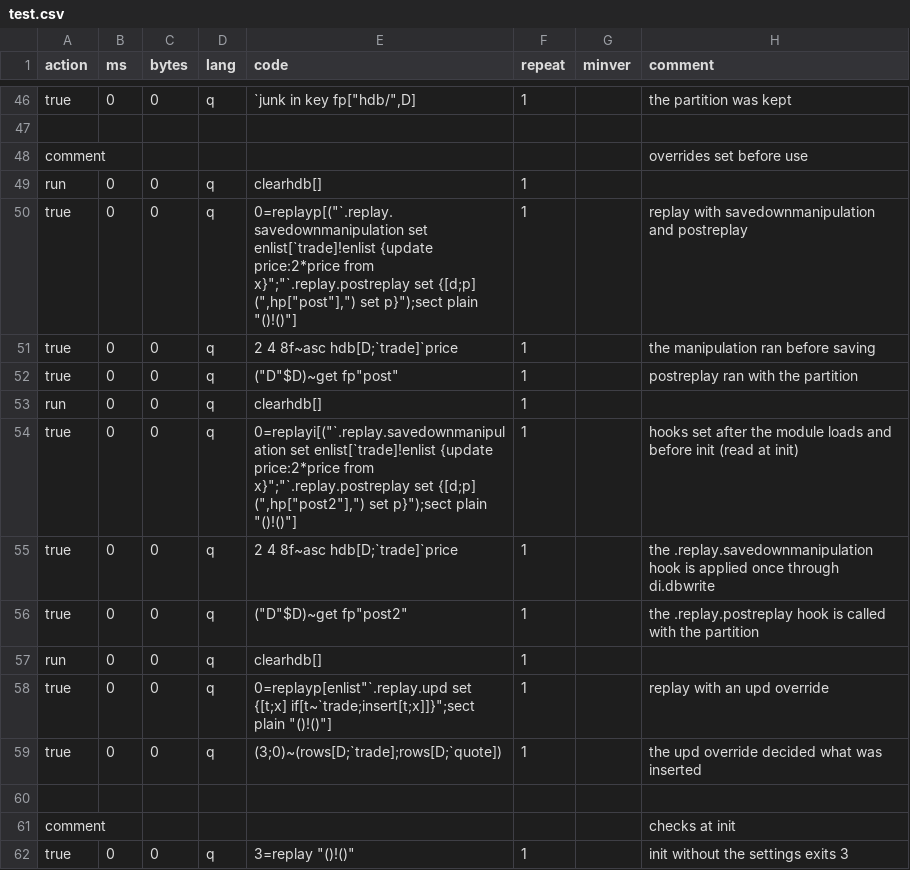
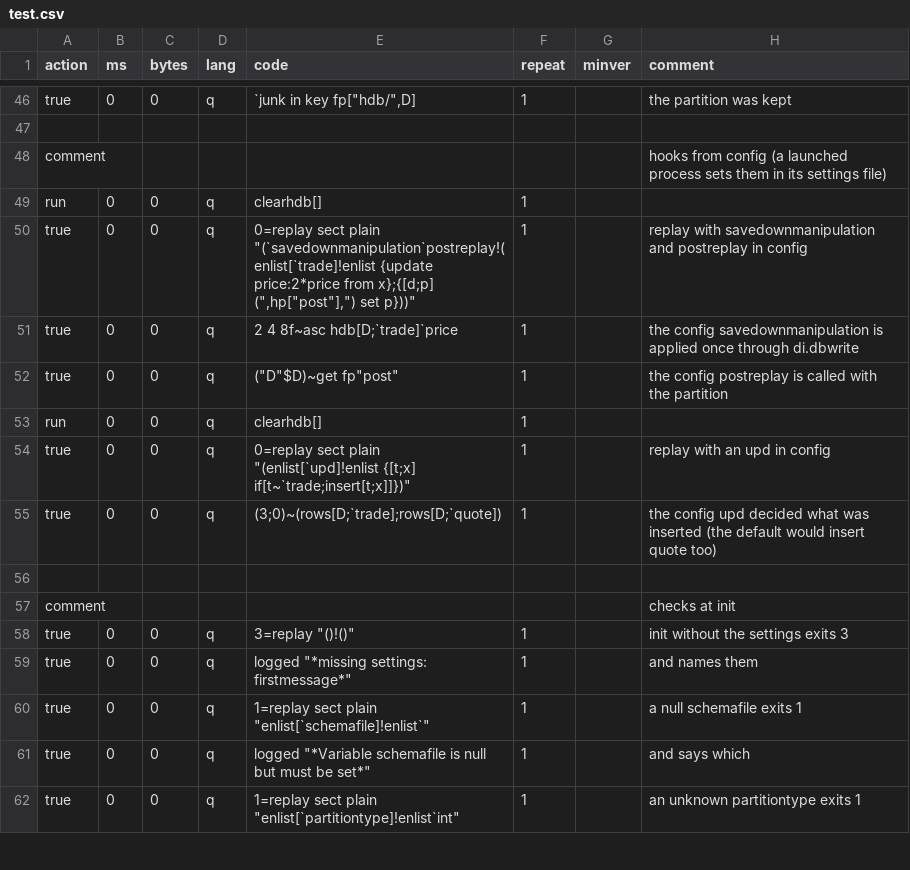
Before and after one commit to DataIntellectTech/kdbx-modules, a CSV file: di/torq/proc/tickerlogreplay/test.csv, drawn as a sheet; only a part is shown, gaps mark what is left out; the shorter side is filled out with more unchanged rows.

```diff
--- a/di/torq/proc/tickerlogreplay/test.csv
+++ b/di/torq/proc/tickerlogreplay/test.csv
@@ -47,14 +47,10 @@ true,0,0,q,"`junk in key fp[""hdb/"",D]",1,,the partition was kept
 
-comment,,,,,,,overrides set before use
+comment,,,,,,,hooks from config (a launched process sets them in its settings file)
 run,0,0,q,clearhdb[],1,,
-true,0,0,q,"0=replayp[(""`.replay.savedownmanipulation set enlist[`trade]!enlist {update price:2*price from x}"";""`.replay.postreplay set {[d;p] ("",hp[""post""],"") set p}"");sect plain ""()!()""]",1,,replay with savedownmanipulation and postreplay
-true,0,0,q,2 4 8f~asc hdb[D;`trade]`price,1,,the manipulation ran before saving
-true,0,0,q,"(""D""$D)~get fp""post""",1,,postreplay ran with the partition
+true,0,0,q,"0=replay sect plain ""(`savedownmanipulation`postreplay!(enlist[`trade]!enlist {update price:2*price from x};{[d;p] ("",hp[""post""],"") set p}))""",1,,replay with savedownmanipulation and postreplay in config
+true,0,0,q,2 4 8f~asc hdb[D;`trade]`price,1,,the config savedownmanipulation is applied once through di.dbwrite
+true,0,0,q,"(""D""$D)~get fp""post""",1,,the config postreplay is called with the partition
 run,0,0,q,clearhdb[],1,,
-true,0,0,q,"0=replayi[(""`.replay.savedownmanipulation set enlist[`trade]!enlist {update price:2*price from x}"";""`.replay.postreplay set {[d;p] ("",hp[""post2""],"") set p}"");sect plain ""()!()""]",1,,hooks set after the module loads and before init (read at init)
-true,0,0,q,2 4 8f~asc hdb[D;`trade]`price,1,,the .replay.savedownmanipulation hook is applied once through di.dbwrite
-true,0,0,q,"(""D""$D)~get fp""post2""",1,,the .replay.postreplay hook is called with the partition
-run,0,0,q,clearhdb[],1,,
-true,0,0,q,"0=replayp[enlist""`.replay.upd set {[t;x] if[t~`trade;insert[t;x]]}"";sect plain ""()!()""]",1,,replay with an upd override
-true,0,0,q,(3;0)~(rows[D;`trade];rows[D;`quote]),1,,the upd override decided what was inserted
+true,0,0,q,"0=replay sect plain ""(enlist[`upd]!enlist {[t;x] if[t~`trade;insert[t;x]]})""",1,,replay with an upd in config
+true,0,0,q,(3;0)~(rows[D;`trade];rows[D;`quote]),1,,the config upd decided what was inserted (the default would insert quote too)
 
```
Also changed, not shown: 3 other files.
